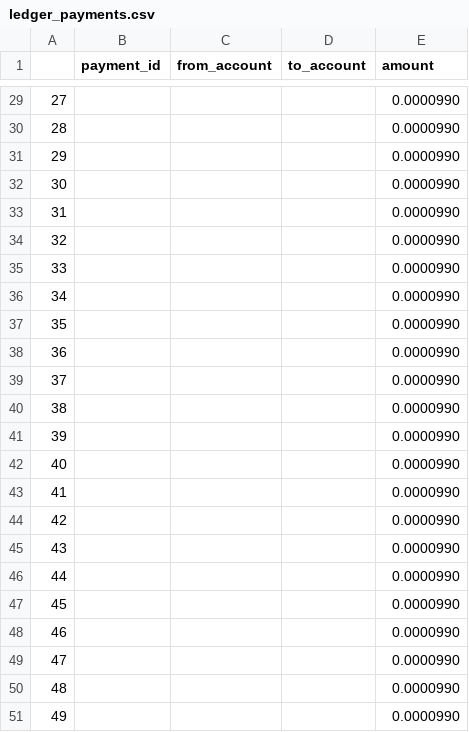
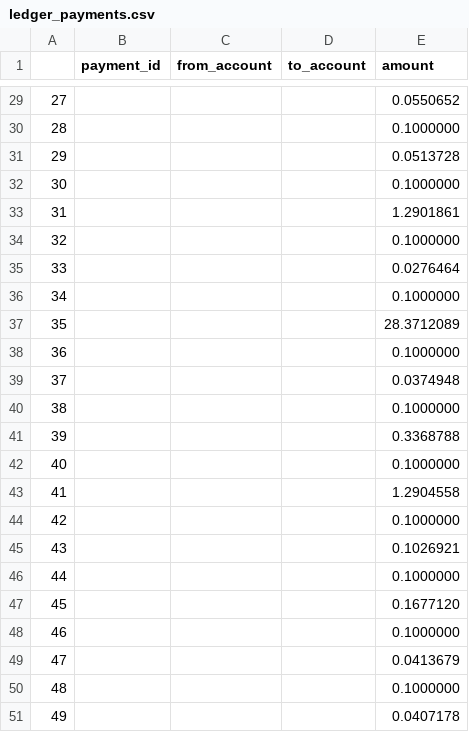
Before and after one commit to nguemechieu/stellarbot, a CSV file: ledger_payments.csv, drawn as a sheet; only a part is shown, gaps mark what is left out; the diff covers the shown part only.

```diff
--- a/ledger_payments.csv
+++ b/ledger_payments.csv
@@ -29,23 +29,23 @@
-27,,,,0.0000990
-28,,,,0.0000990
-29,,,,0.0000990
-30,,,,0.0000990
-31,,,,0.0000990
-32,,,,0.0000990
-33,,,,0.0000990
-34,,,,0.0000990
-35,,,,0.0000990
-36,,,,0.0000990
-37,,,,0.0000990
-38,,,,0.0000990
-39,,,,0.0000990
-40,,,,0.0000990
-41,,,,0.0000990
-42,,,,0.0000990
-43,,,,0.0000990
-44,,,,0.0000990
-45,,,,0.0000990
-46,,,,0.0000990
-47,,,,0.0000990
-48,,,,0.0000990
-49,,,,0.0000990
+27,,,,0.0550652
+28,,,,0.1000000
+29,,,,0.0513728
+30,,,,0.1000000
+31,,,,1.2901861
+32,,,,0.1000000
+33,,,,0.0276464
+34,,,,0.1000000
+35,,,,28.3712089
+36,,,,0.1000000
+37,,,,0.0374948
+38,,,,0.1000000
+39,,,,0.3368788
+40,,,,0.1000000
+41,,,,1.2904558
+42,,,,0.1000000
+43,,,,0.1026921
+44,,,,0.1000000
+45,,,,0.1677120
+46,,,,0.1000000
+47,,,,0.0413679
+48,,,,0.1000000
+49,,,,0.0407178
```
Also changed, not shown: 27 edited cells elsewhere in this file, ledger_claimable.csv, ledger_trades.csv, 14 other files.
